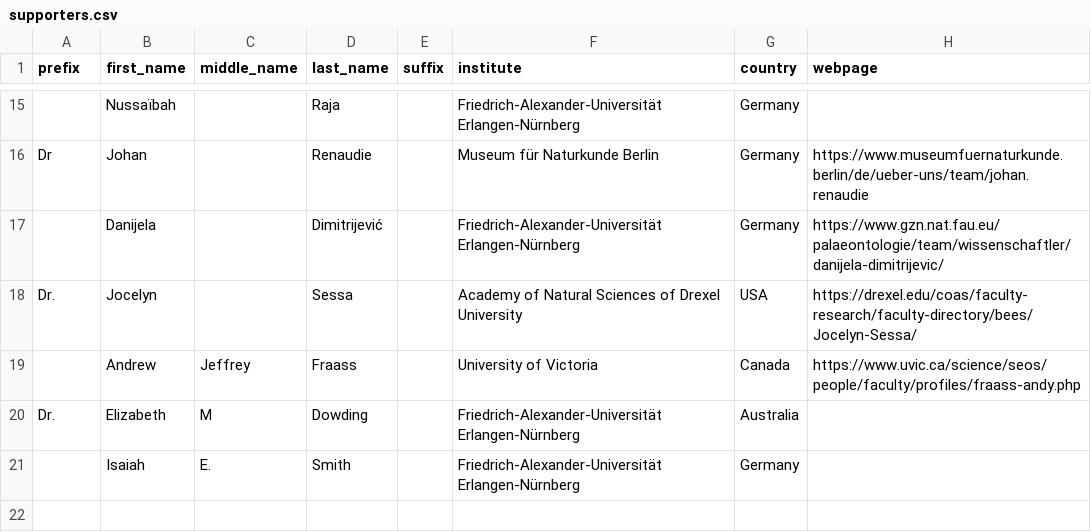
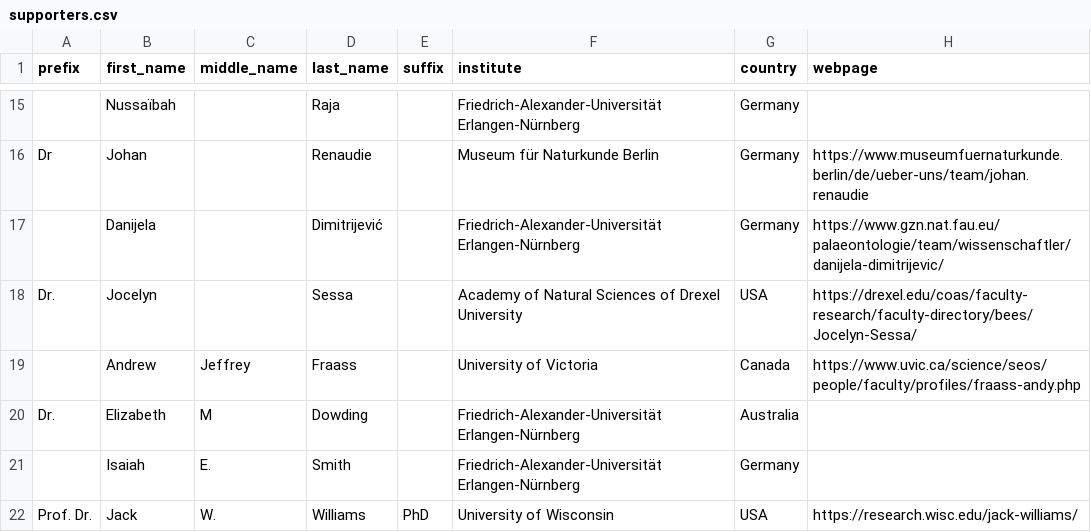
Before and after one commit to Integrated-Record/Integrated-Record.github.io, a CSV file: _data/supporters.csv, drawn as a sheet; only a part is shown, gaps mark what is left out.

Commit message:
Added Jack.

```diff
--- a/_data/supporters.csv
+++ b/_data/supporters.csv
@@ -21 +21,2 @@ Dr.,Elizabeth,M,Dowding ,,Friedrich-Alexander-Universität Erlangen-Nürnberg,Au
 ,Isaiah,E.,Smith,,Friedrich-Alexander-Universität Erlangen-Nürnberg,Germany,
+Prof. Dr.,Jack,W.,Williams,PhD,University of Wisconsin,USA,https://research.wisc.edu/jack-williams/
```
